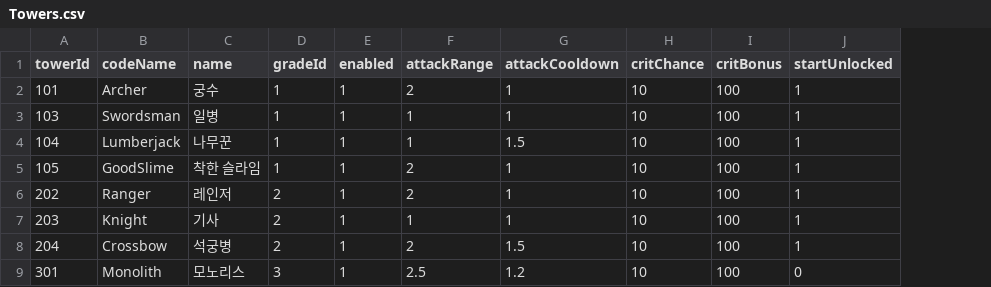
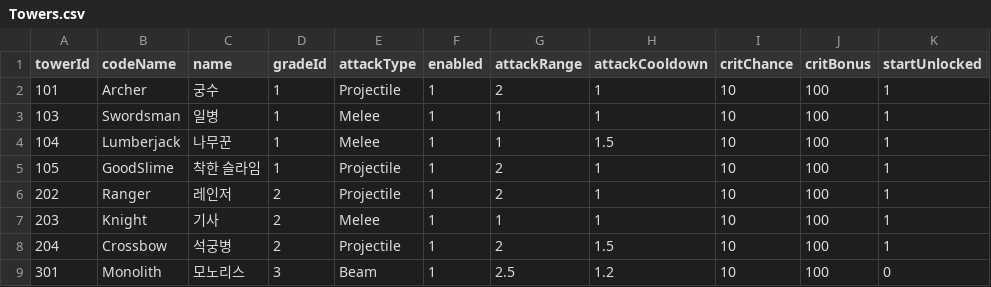
Before and after one commit to eundev00/SlimeTD-Data, a CSV file: Sheets/Towers.csv, drawn as a sheet; only a part is shown; the diff names each change by its address in the sheet, - before the commit and + after, or states it on an @@ line.

```diff
--- a/Sheets/Towers.csv
+++ b/Sheets/Towers.csv
+column E (attackType), rows 2-9: Projectile | Melee | Melee | Projectile | Projectile | Melee | Projectile | Beam
```
Also changed, not shown: Sheets/Enums.csv, 3 other files.
